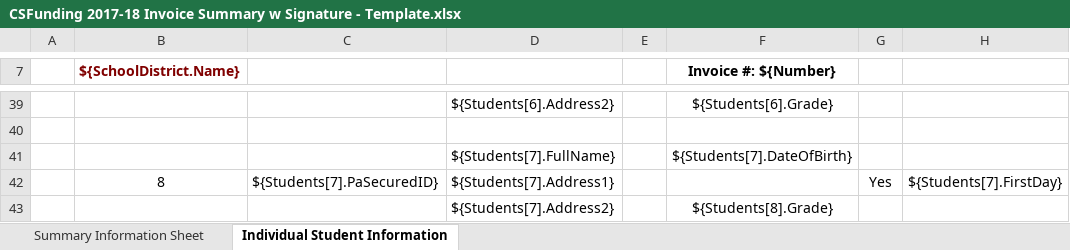
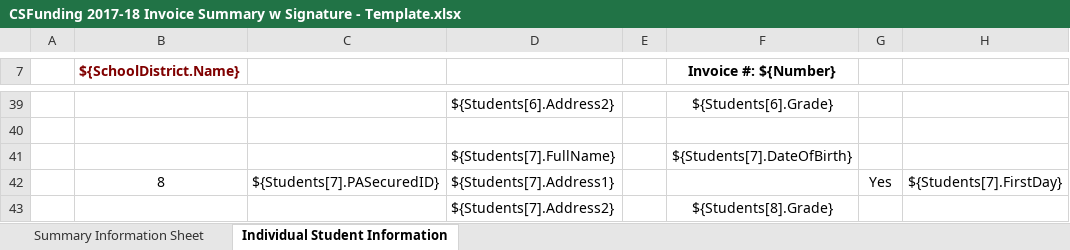
Before and after one commit to PACyberCharterSchool/billing-app, an Excel workbook: api/Templates/CSFunding 2017-18 Invoice Summary w Signature - Template.xlsx, sheet Individual Student Information, drawn as a sheet; only a part is shown, gaps mark what is left out; values as stored, in another font and other column widths than the file's, no borders; charts and pictures not drawn; the diff covers the shown part only; the diff names each change by its address in the sheet, - before the commit and + after, or states it on an @@ line.

```diff
--- a/api/Templates/CSFunding 2017-18 Invoice Summary w Signature - Template.xlsx (sheet Individual Student Information)
+++ b/api/Templates/CSFunding 2017-18 Invoice Summary w Signature - Template.xlsx (sheet Individual Student Information)
-C42: ${Students[7].PaSecuredID}
+C42: ${Students[7].PASecuredID}
```
Also changed, not shown: 7 edited cells elsewhere in this sheet, api/Templates/CSFunding 2017-18 Bulk Invoice Summary w Signature - Template.xlsx.
